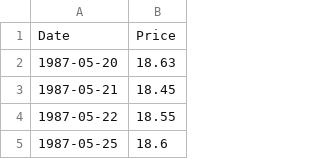
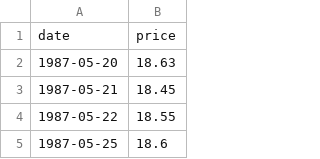
Before and after one commit to techbrain19/PMS_Prediction, a CSV file: data/Crude_oil_price.csv, drawn as a sheet; only a part is shown.

Commit message:
Update Crude_oil_price.csv

```diff
--- a/data/Crude_oil_price.csv
+++ b/data/Crude_oil_price.csv
@@ -1,2 +1,2 @@
-Date,Price
+date,price
 1987-05-20,18.63
```
